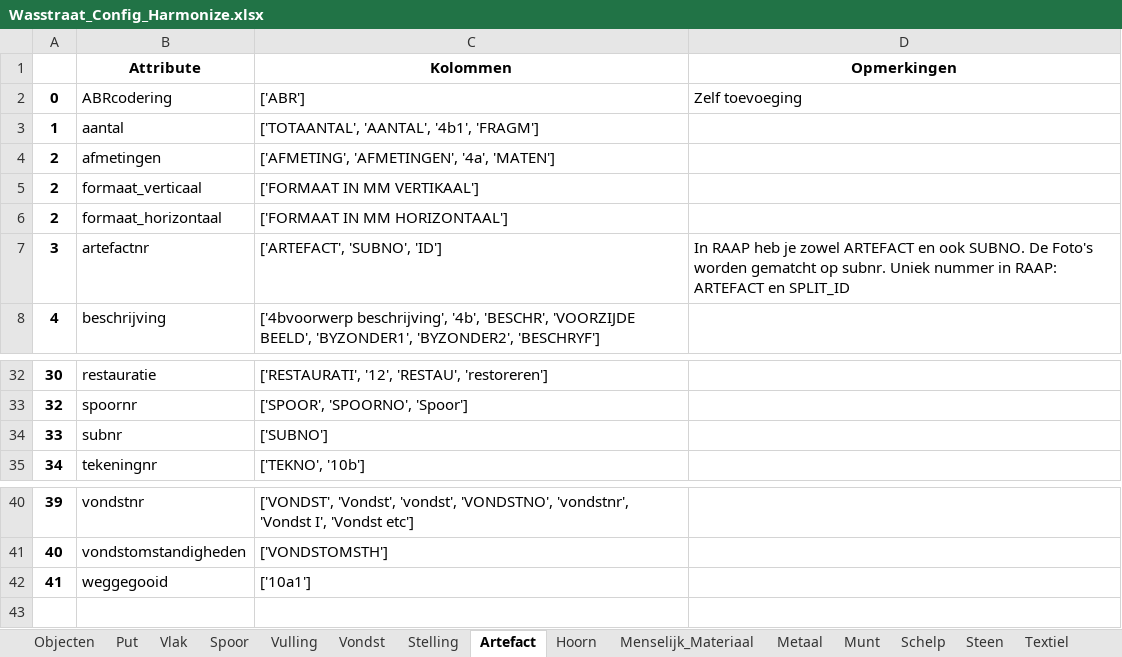
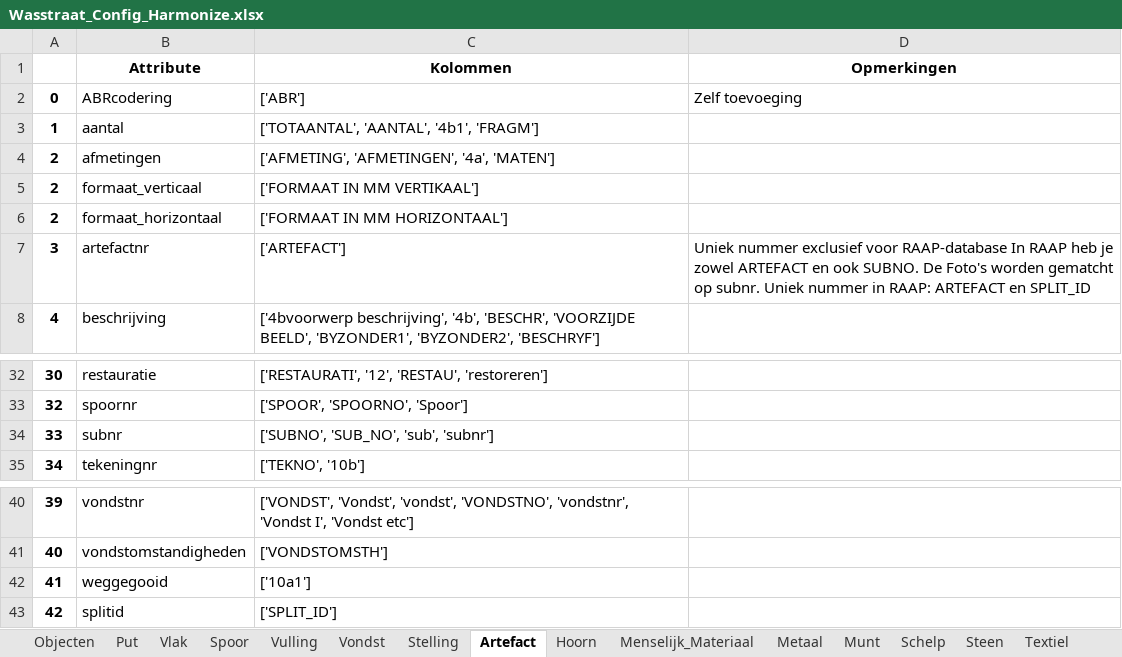
Before and after one commit to brienen/wasstraat_archeologische_data, an Excel workbook: data/wasstraat_config/Wasstraat_Config_Harmonize.xlsx, sheet Artefact, drawn as a sheet; only a part is shown, gaps mark what is left out; values as stored, in another font and other column widths than the file's, no borders; the diff names each change by its address in the sheet, - before the commit and + after, or states it on an @@ line.

```diff
--- a/data/wasstraat_config/Wasstraat_Config_Harmonize.xlsx (sheet Artefact)
+++ b/data/wasstraat_config/Wasstraat_Config_Harmonize.xlsx (sheet Artefact)
-C7 (Kolommen): ['ARTEFACT', 'SUBNO', 'ID']
+C7 (Kolommen): ['ARTEFACT']
-D7 (Opmerkingen): In RAAP…
+D7 (Opmerkingen): Uniek nummer exclusief voor RAAP-database In RAAP…
-C34 (Kolommen): ['SUBNO']
+C34 (Kolommen): ['SUBNO', 'SUB_NO', 'sub', 'subnr']
+row 43: 42 | splitid | ['SPLIT_ID']
```
Also changed, not shown: sheet Vondst, sheet Objecten, 15 other files.
